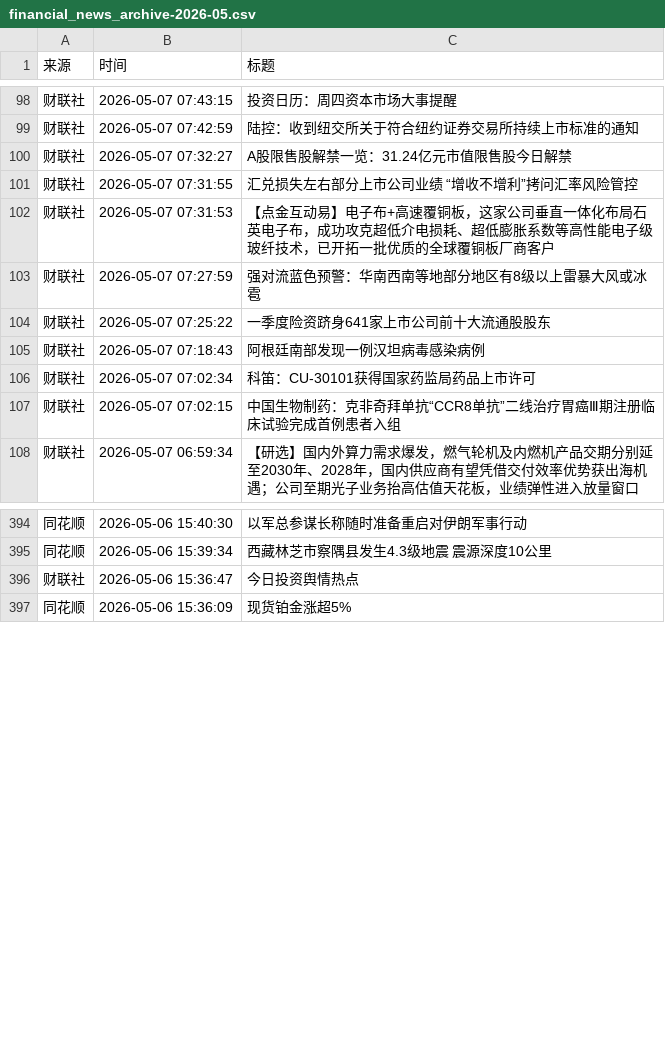
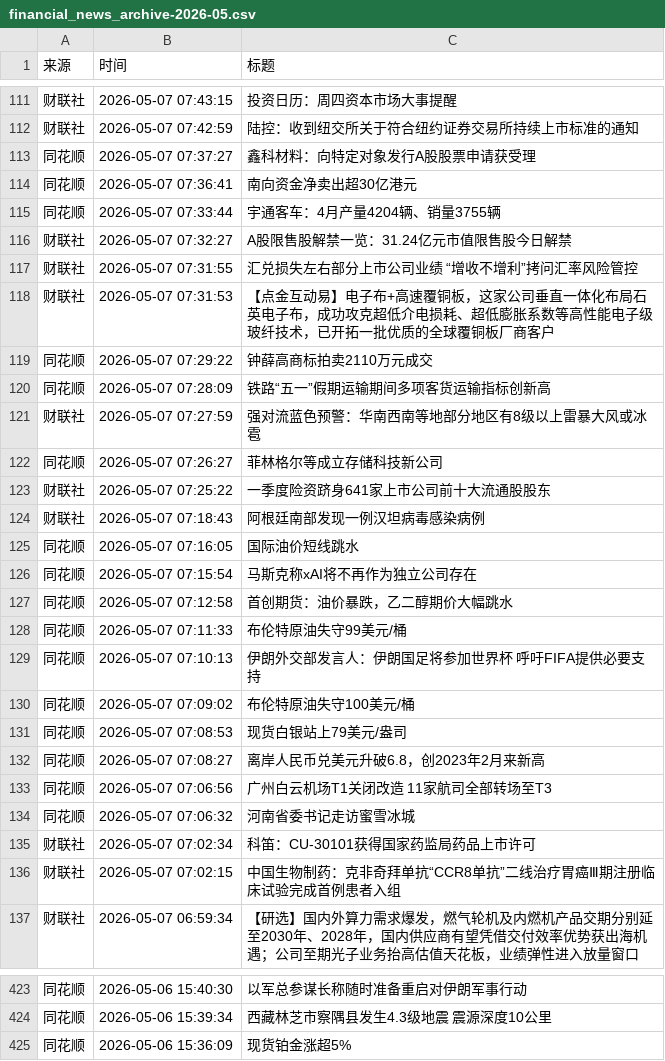
Before and after one commit to ZhangLi1984/AStockNews, a CSV file: financial_news_archive-2026-05.csv, drawn as a sheet; only a part is shown, gaps mark what is left out; removed rows and columns are numbered as before the commit, all else as after; the diff covers the shown part only; the diff names each change by its address in the sheet, - before the commit and + after, or states it on an @@ line.

```diff
--- a/financial_news_archive-2026-05.csv
+++ b/financial_news_archive-2026-05.csv
+row 113: 同花顺 | 2026-05-07 07:37:27 | 鑫科材料：向特定对象发行A股股票申请获受理
+row 114: 同花顺 | 2026-05-07 07:36:41 | 南向资金净卖出超30亿港元
+row 115: 同花顺 | 2026-05-07 07:33:44 | 宇通客车：4月产量4204辆、销量3755辆
+row 119: 同花顺 | 2026-05-07 07:29:22 | 钟薛高商标拍卖2110万元成交
+row 120: 同花顺 | 2026-05-07 07:28:09 | 铁路“五一”假期运输期间多项客货运输指标创新高
+row 122: 同花顺 | 2026-05-07 07:26:27 | 菲林格尔等成立存储科技新公司
+row 125: 同花顺 | 2026-05-07 07:16:05 | 国际油价短线跳水
+row 126: 同花顺 | 2026-05-07 07:15:54 | 马斯克称xAI将不再作为独立公司存在
+row 127: 同花顺 | 2026-05-07 07:12:58 | 首创期货：油价暴跌，乙二醇期价大幅跳水
+row 128: 同花顺 | 2026-05-07 07:11:33 | 布伦特原油失守99美元/桶
+row 129: 同花顺 | 2026-05-07 07:10:13 | 伊朗外交部发言人：伊朗国足将参加世界杯 呼吁FIFA提供必要支持
+row 130: 同花顺 | 2026-05-07 07:09:02 | 布伦特原油失守100美元/桶
+row 131: 同花顺 | 2026-05-07 07:08:53 | 现货白银站上79美元/盎司
+row 132: 同花顺 | 2026-05-07 07:08:27 | 离岸人民币兑美元升破6.8，创2023年2月来新高
+row 133: 同花顺 | 2026-05-07 07:06:56 | 广州白云机场T1关闭改造 11家航司全部转场至T3
+row 134: 同花顺 | 2026-05-07 07:06:32 | 河南省委书记走访蜜雪冰城
-row 396: 财联社 | 2026-05-06 15:36:47 | 今日投资舆情热点
```
Also changed, not shown: 13 added rows, 1 removed row and 4 moved rows elsewhere in this file.
